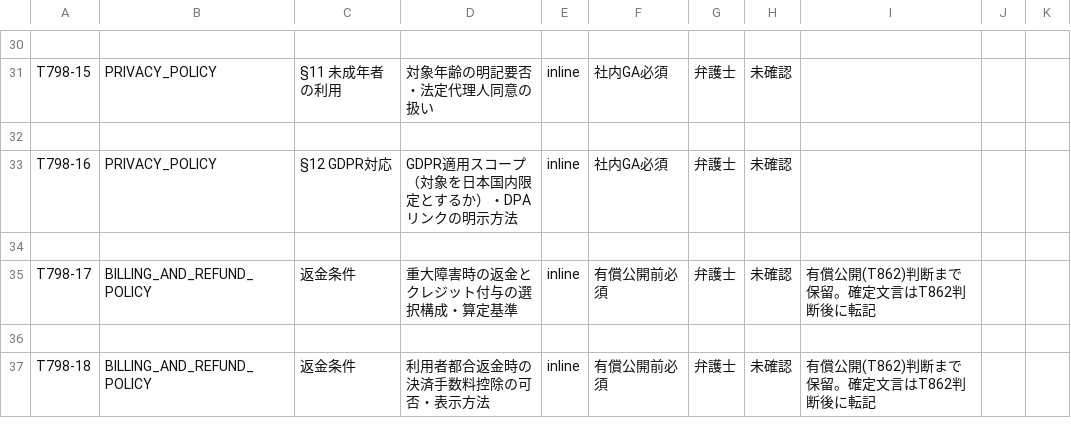
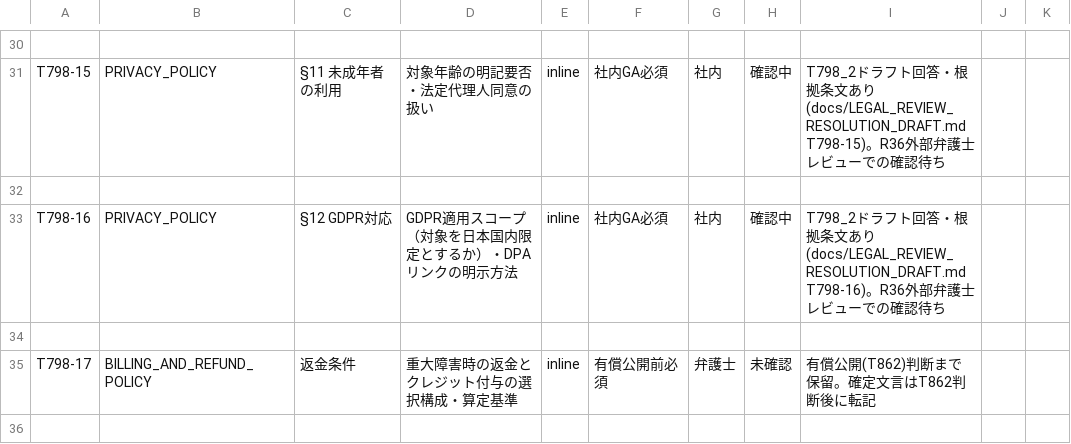
Before and after one commit to kanta13jp1/mighty-link-ai-connect, a TSV file: data/legal_review_signoff.tsv, drawn as a sheet; only a part is shown, gaps mark what is left out; the shorter side is filled out with more unchanged rows; the diff covers the shown part only; the diff names each change by its address in the sheet, - before the commit and + after, or states it on an @@ line.

```diff
--- a/data/legal_review_signoff.tsv
+++ b/data/legal_review_signoff.tsv
-G31: 弁護士
+G31: 社内
-H31: 未確認
+H31: 確認中
-I31: (empty)
+I31: T798_2ドラフト回答・根拠条文あり(docs/LEGAL_REVIEW_RESOLUTION_DRAFT.md T798-15)。R36外部弁護士レビューでの確認待ち
-G33: 弁護士
+G33: 社内
-H33: 未確認
+H33: 確認中
-I33: (empty)
+I33: T798_2ドラフト回答・根拠条文あり(docs/LEGAL_REVIEW_RESOLUTION_DRAFT.md T798-16)。R36外部弁護士レビューでの確認待ち
```
Also changed, not shown: 29 edited cells elsewhere in this file, data/WBS.tsv, 22 other files.
